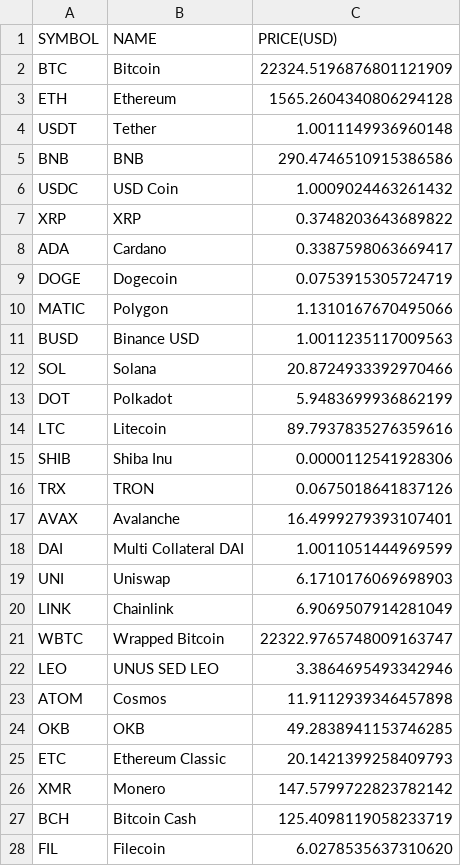
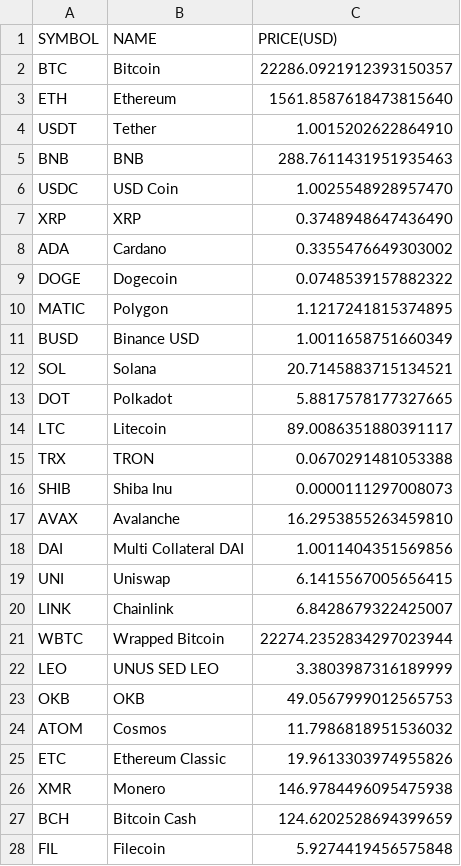
Before and after one commit to chrisliti/Crypto-Test, a CSV file: crypto.csv, drawn as a sheet; only a part is shown; the diff covers the shown part only.

```diff
--- a/crypto.csv
+++ b/crypto.csv
@@ -1,28 +1,28 @@
 SYMBOL,NAME,PRICE(USD)
-BTC,Bitcoin,22324.5196876801121909
-ETH,Ethereum,1565.2604340806294128
-USDT,Tether,1.0011149936960148
-BNB,BNB,290.4746510915386586
-USDC,USD Coin,1.0009024463261432
-XRP,XRP,0.3748203643689822
-ADA,Cardano,0.3387598063669417
-DOGE,Dogecoin,0.0753915305724719
-MATIC,Polygon,1.1310167670495066
-BUSD,Binance USD,1.0011235117009563
-SOL,Solana,20.8724933392970466
-DOT,Polkadot,5.9483699936862199
-LTC,Litecoin,89.7937835276359616
-SHIB,Shiba Inu,0.0000112541928306
-TRX,TRON,0.0675018641837126
-AVAX,Avalanche,16.4999279393107401
-DAI,Multi Collateral DAI,1.0011051444969599
-UNI,Uniswap,6.1710176069698903
-LINK,Chainlink,6.9069507914281049
-WBTC,Wrapped Bitcoin,22322.9765748009163747
-LEO,UNUS SED LEO,3.3864695493342946
-ATOM,Cosmos,11.9112939346457898
-OKB,OKB,49.2838941153746285
-ETC,Ethereum Classic,20.1421399258409793
-XMR,Monero,147.5799722823782142
-BCH,Bitcoin Cash,125.4098119058233719
-FIL,Filecoin,6.0278535637310620
+BTC,Bitcoin,22286.0921912393150357
+ETH,Ethereum,1561.8587618473815640
+USDT,Tether,1.0015202622864910
+BNB,BNB,288.7611431951935463
+USDC,USD Coin,1.0025548928957470
+XRP,XRP,0.3748948647436490
+ADA,Cardano,0.3355476649303002
+DOGE,Dogecoin,0.0748539157882322
+MATIC,Polygon,1.1217241815374895
+BUSD,Binance USD,1.0011658751660349
+SOL,Solana,20.7145883715134521
+DOT,Polkadot,5.8817578177327665
+LTC,Litecoin,89.0086351880391117
+TRX,TRON,0.0670291481053388
+SHIB,Shiba Inu,0.0000111297008073
+AVAX,Avalanche,16.2953855263459810
+DAI,Multi Collateral DAI,1.0011404351569856
+UNI,Uniswap,6.1415567005656415
+LINK,Chainlink,6.8428679322425007
+WBTC,Wrapped Bitcoin,22274.2352834297023944
+LEO,UNUS SED LEO,3.3803987316189999
+OKB,OKB,49.0567999012565753
+ATOM,Cosmos,11.7986818951536032
+ETC,Ethereum Classic,19.9613303974955826
+XMR,Monero,146.9784496095475938
+BCH,Bitcoin Cash,124.6202528694399659
+FIL,Filecoin,5.9274419456575848
```
Also changed, not shown: 15 added rows, 15 removed rows and 58 edited cells elsewhere in this file, crypto dated.csv.
